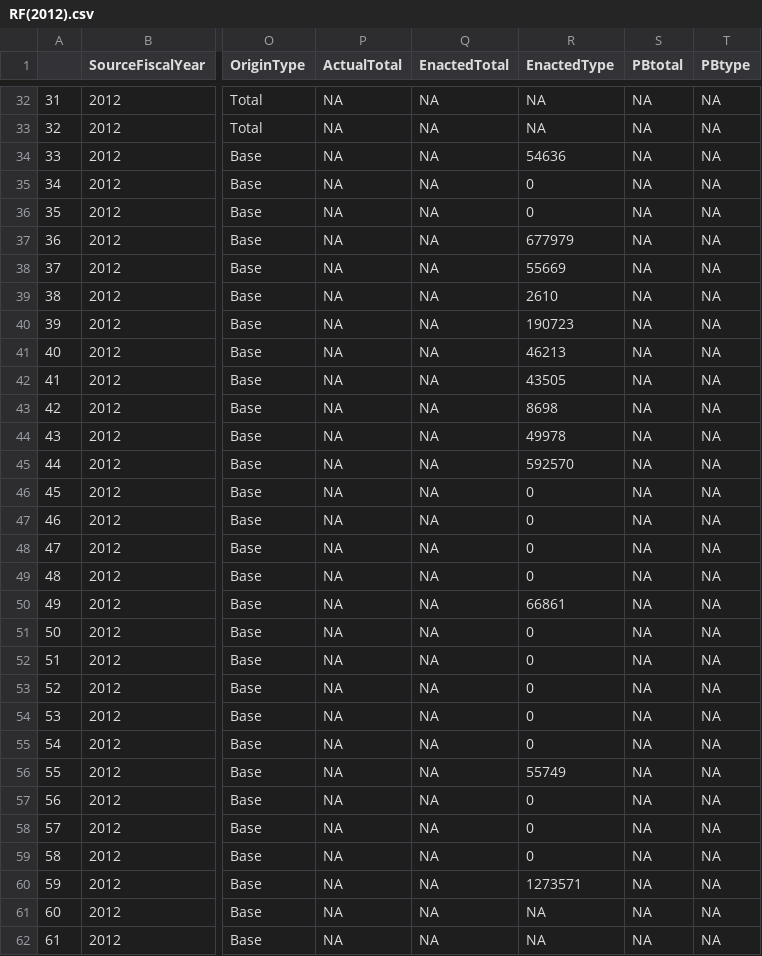
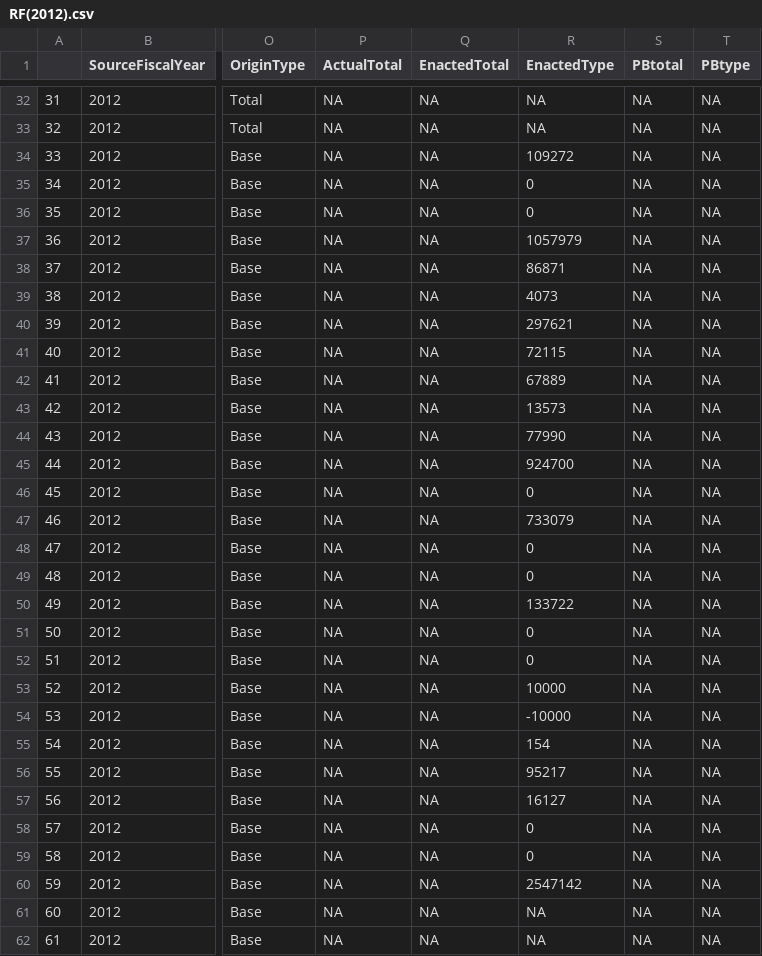
Before and after one commit to CSISdefense/Crisis-Funding, a CSV file: Data/FY2012/Output/RF(2012).csv, drawn as a sheet; only a part is shown, gaps mark what is left out; the diff covers the shown part only; the diff names each change by its address in the sheet, - before the commit and + after, or states it on an @@ line.

```diff
--- a/Data/FY2012/Output/RF(2012).csv
+++ b/Data/FY2012/Output/RF(2012).csv
-R34 (EnactedType): 54636
+R34 (EnactedType): 109272
-R37 (EnactedType): 677979
+R37 (EnactedType): 1057979
-R38 (EnactedType): 55669
+R38 (EnactedType): 86871
-R39 (EnactedType): 2610
+R39 (EnactedType): 4073
-R40 (EnactedType): 190723
+R40 (EnactedType): 297621
-R41 (EnactedType): 46213
+R41 (EnactedType): 72115
-R42 (EnactedType): 43505
+R42 (EnactedType): 67889
-R43 (EnactedType): 8698
+R43 (EnactedType): 13573
-R44 (EnactedType): 49978
+R44 (EnactedType): 77990
-R45 (EnactedType): 592570
+R45 (EnactedType): 924700
-R47 (EnactedType): 0
+R47 (EnactedType): 733079
-R50 (EnactedType): 66861
+R50 (EnactedType): 133722
-R53 (EnactedType): 0
+R53 (EnactedType): 10000
-R54 (EnactedType): 0
+R54 (EnactedType): -10000
-R55 (EnactedType): 0
+R55 (EnactedType): 154
-R56 (EnactedType): 55749
+R56 (EnactedType): 95217
-R57 (EnactedType): 0
+R57 (EnactedType): 16127
-R60 (EnactedType): 1273571
+R60 (EnactedType): 2547142
```
Also changed, not shown: 25 edited cells elsewhere in this file, Data/FY2013/Output/RF(2013).csv, Data/FY2014/Output/RF(2014).csv, 1 other file.
